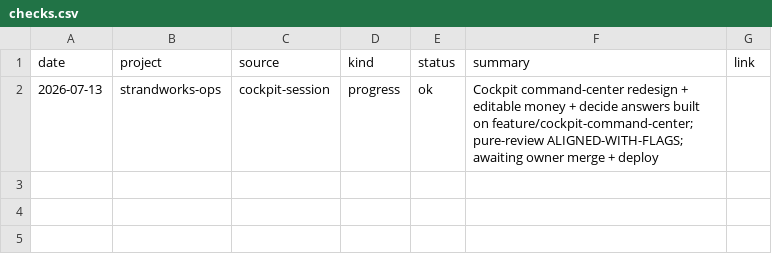
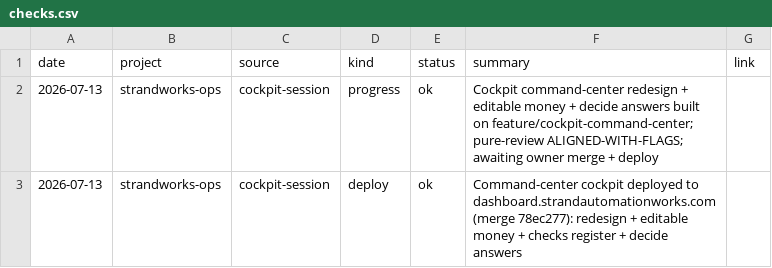
Before and after one commit to StrandWorksAutomations/strandworks-ops, a CSV file: registers/checks.csv, drawn as a sheet; the diff names each change by its address in the sheet, - before the commit and + after, or states it on an @@ line.

```diff
--- a/registers/checks.csv
+++ b/registers/checks.csv
+row 3: 2026-07-13 | strandworks-ops | cockpit-session | deploy | ok | Command-center cockpit deployed to dashboard.strandautomationworks.com (merge 78ec277): redesign + editable money + checks register + decide answers
```
